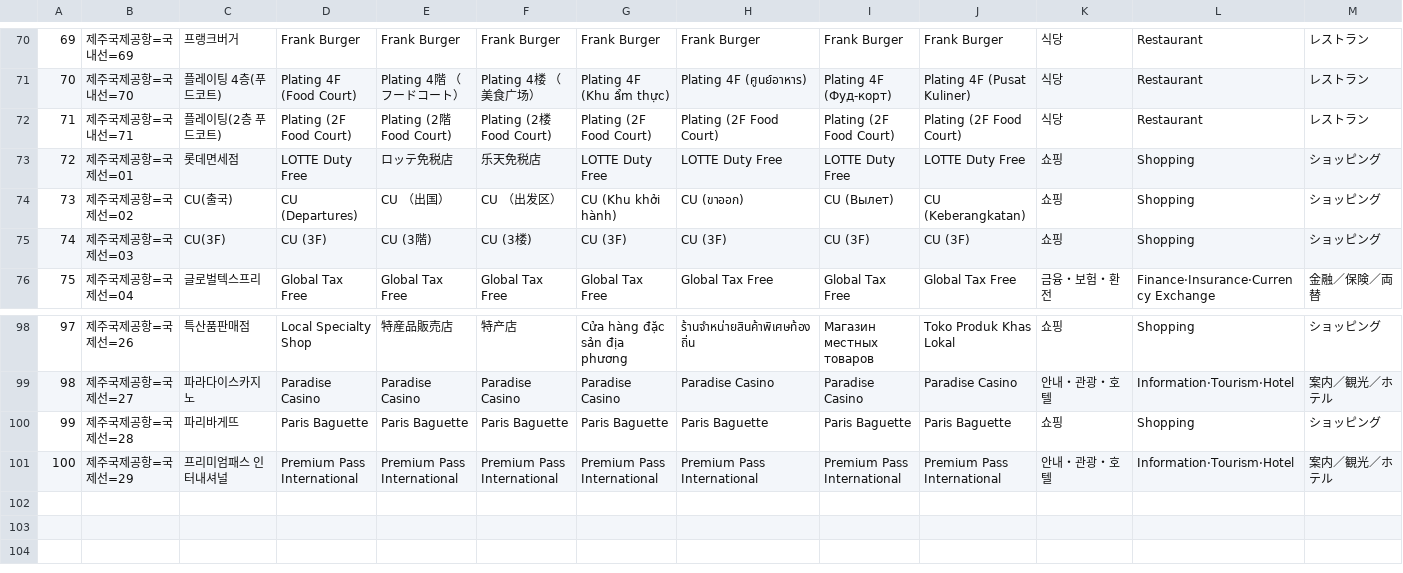
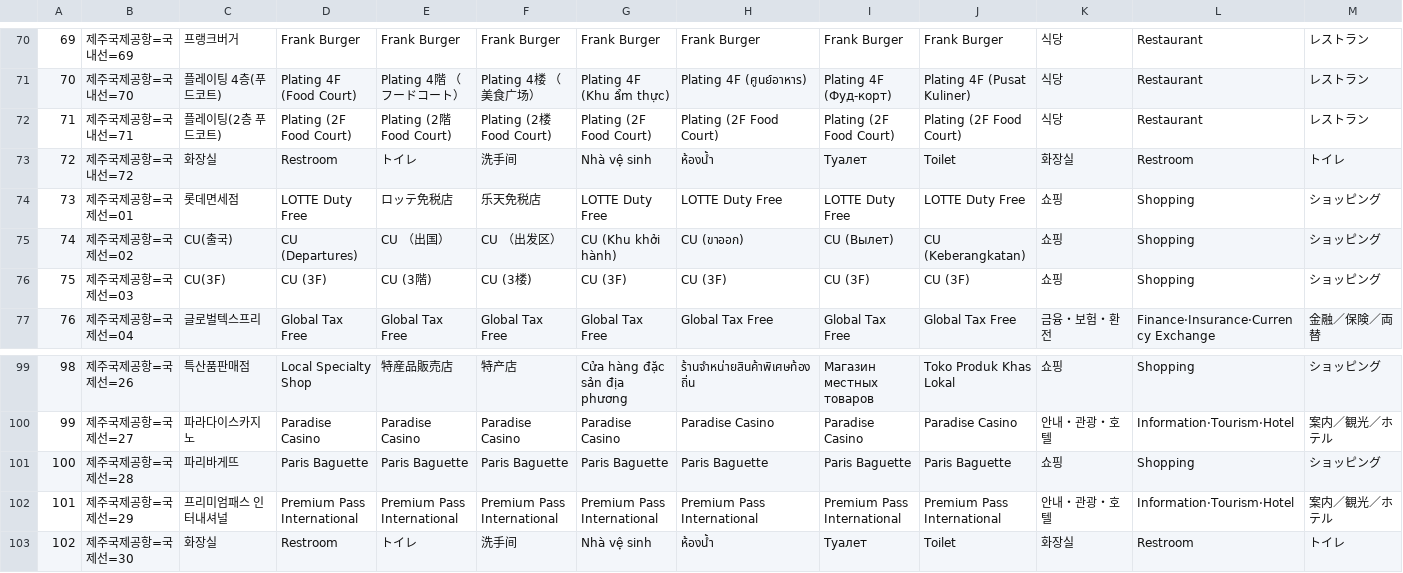
Before and after one commit to wit-project-sku/kiosk-electron, a CSV file: src/renderer/src/data/sheet-cache/AirportFacilityData_Jeju.csv, drawn as a sheet; only a part is shown, gaps mark what is left out; addresses are those after the commit; rows hold the shown columns only; the diff names each change by its address in the sheet, - before the commit and + after, or states it on an @@ line.

```diff
--- a/src/renderer/src/data/sheet-cache/AirportFacilityData_Jeju.csv
+++ b/src/renderer/src/data/sheet-cache/AirportFacilityData_Jeju.csv
+row 73: 72 | 제주국제공항=국내선=72 | 화장실 | Restroom | トイレ | 洗手间 | Nhà vệ sinh | ห้องน้ำ | Туалет | Toilet | 화장실 | Restroom | トイレ
@@ column A renumbered between rows 74 and 102 @@
+row 103: 102 | 제주국제공항=국제선=30 | 화장실 | Restroom | トイレ | 洗手间 | Nhà vệ sinh | ห้องน้ำ | Туалет | Toilet | 화장실 | Restroom | トイレ
```
Also changed, not shown: src/renderer/src/data/sheet-cache/AICategory_Osaek.csv, src/renderer/src/data/sheet-cache/Localization_Hwaseong.csv, 24 other files.
